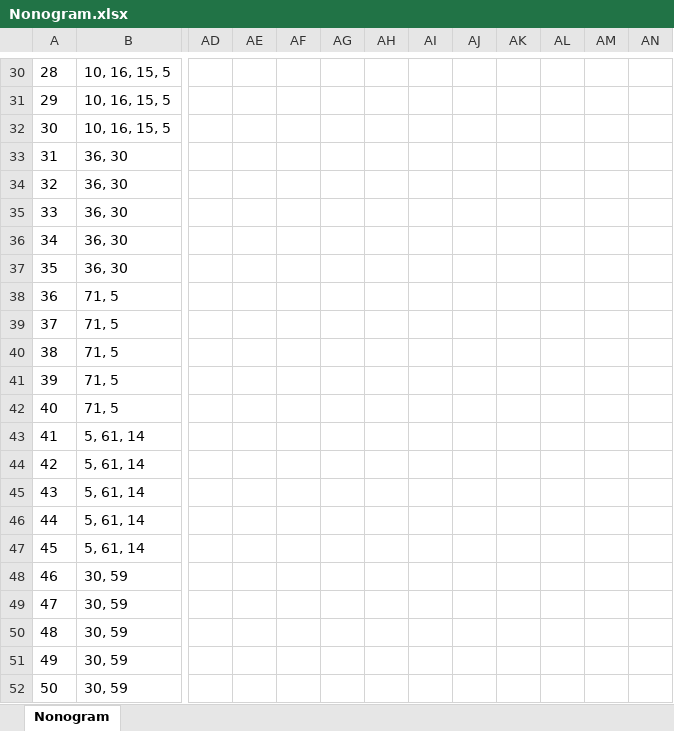
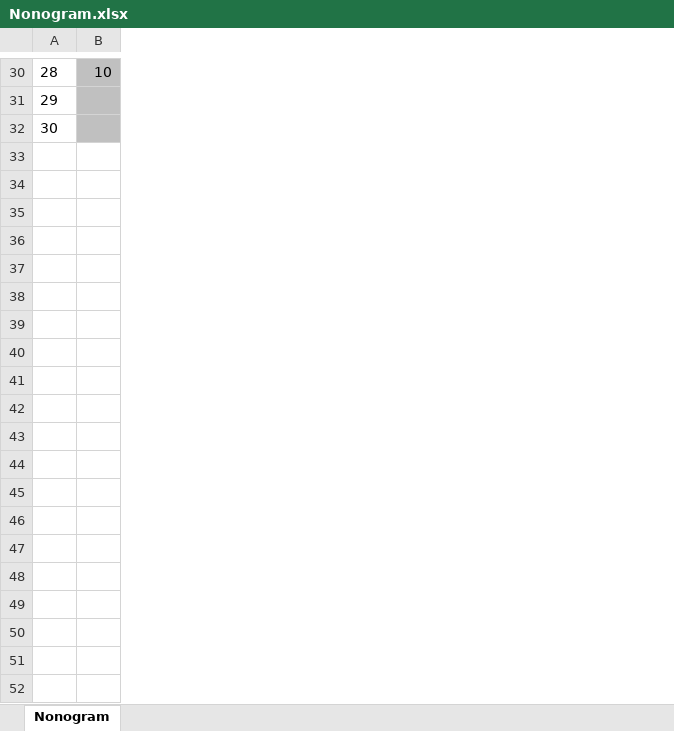
Before and after one commit to maciej-L-20/nonograms, an Excel workbook: Nonogram.xlsx, sheet Nonogram, drawn as a sheet; only a part is shown, gaps mark what is left out; values as stored, in another font and other column widths than the file's, no borders; removed rows and columns are numbered as before the commit, all else as after; rows hold the shown columns only; the diff covers the shown part only; the diff names each change by its address in the sheet, - before the commit and + after, or states it on an @@ line.

```diff
--- a/Nonogram.xlsx (sheet Nonogram)
+++ b/Nonogram.xlsx (sheet Nonogram)
-column B, rows 30-32: all 10, 16, 15, 5
+column B, row 30: 10
-column AD, empty
-column AE, empty
-column AF, empty
-column AG, empty
-column AH, empty
-column AI, empty
-column AJ, empty
-column AK, empty
-column AL, empty
-column AM, empty
-column AN, empty
-row 33: 31 | 36, 30
-row 34: 32 | 36, 30
-row 35: 33 | 36, 30
-row 36: 34 | 36, 30
-row 37: 35 | 36, 30
-row 38: 36 | 71, 5
-row 39: 37 | 71, 5
-row 40: 38 | 71, 5
-row 41: 39 | 71, 5
-row 42: 40 | 71, 5
-row 43: 41 | 5, 61, 14
-row 44: 42 | 5, 61, 14
-row 45: 43 | 5, 61, 14
-row 46: 44 | 5, 61, 14
-row 47: 45 | 5, 61, 14
-row 48: 46 | 30, 59
-row 49: 47 | 30, 59
-row 50: 48 | 30, 59
-row 51: 49 | 30, 59
-row 52: 50 | 30, 59
```
Also changed, not shown: 1 added row, 51 removed rows and 56 removed columns elsewhere in this sheet, 5 other files.
